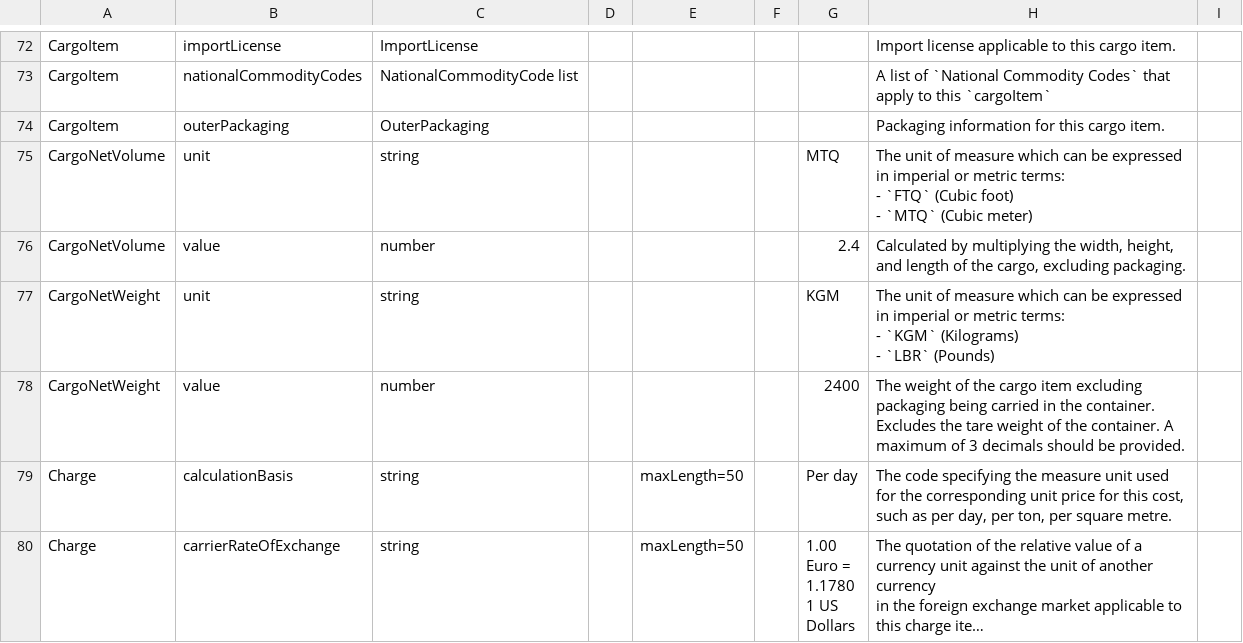
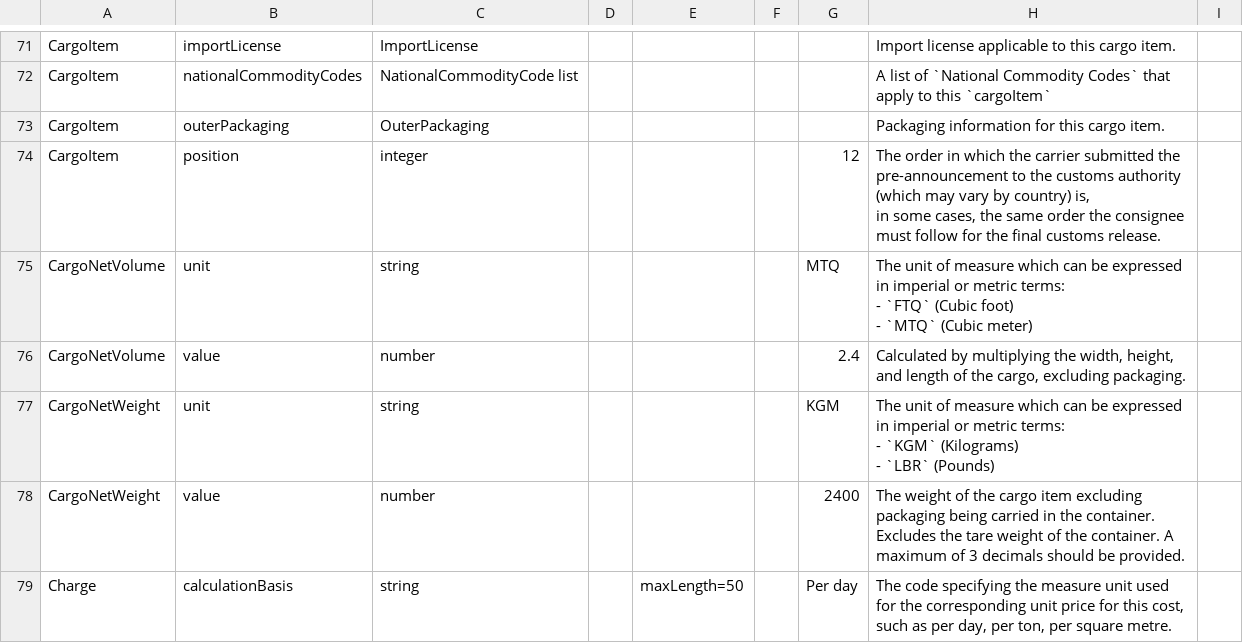
Before and after one commit to dcsaorg/Conformance-Gateway, a CSV file: specifications/generated-resources/standards/an/v100/an-v1.0.0-data-overview-attributes-normalized.csv, drawn as a sheet; only a part is shown, gaps mark what is left out; the shorter side is filled out with more unchanged rows; long unchanged cells end in …; the diff covers the shown part only.

Commit message:
SD-2347 Removed CustomsClearance.internalCode; added VesselVoyage.vesselCallSign; added CargoItem.position.

```diff
--- a/specifications/generated-resources/standards/an/v100/an-v1.0.0-data-overview-attributes-normalized.csv
+++ b/specifications/generated-resources/standards/an/v100/an-v1.0.0-data-overview-attributes-normalized.csv
@@ -125,2 +124,4 @@ CargoItem,nationalCommodityCodes,"NationalCommodityCode list",,,,,"A list of `Na
 CargoItem,outerPackaging,OuterPackaging,,,,,"Packaging information for this cargo item.",
+CargoItem,position,integer,,,,12,"The order in which the carrier submitted the pre-announcement to the customs authority (which may vary by country) is,
+in some cases, the same order the consignee must follow for the final customs release.",
 CargoNetVolume,unit,string,,,,MTQ,"The unit of measure which can be expressed in imperial or metric terms:
```
Also changed, not shown: 8 added rows, 1 removed row and 6 edited cells elsewhere in this file, 10 other files.
